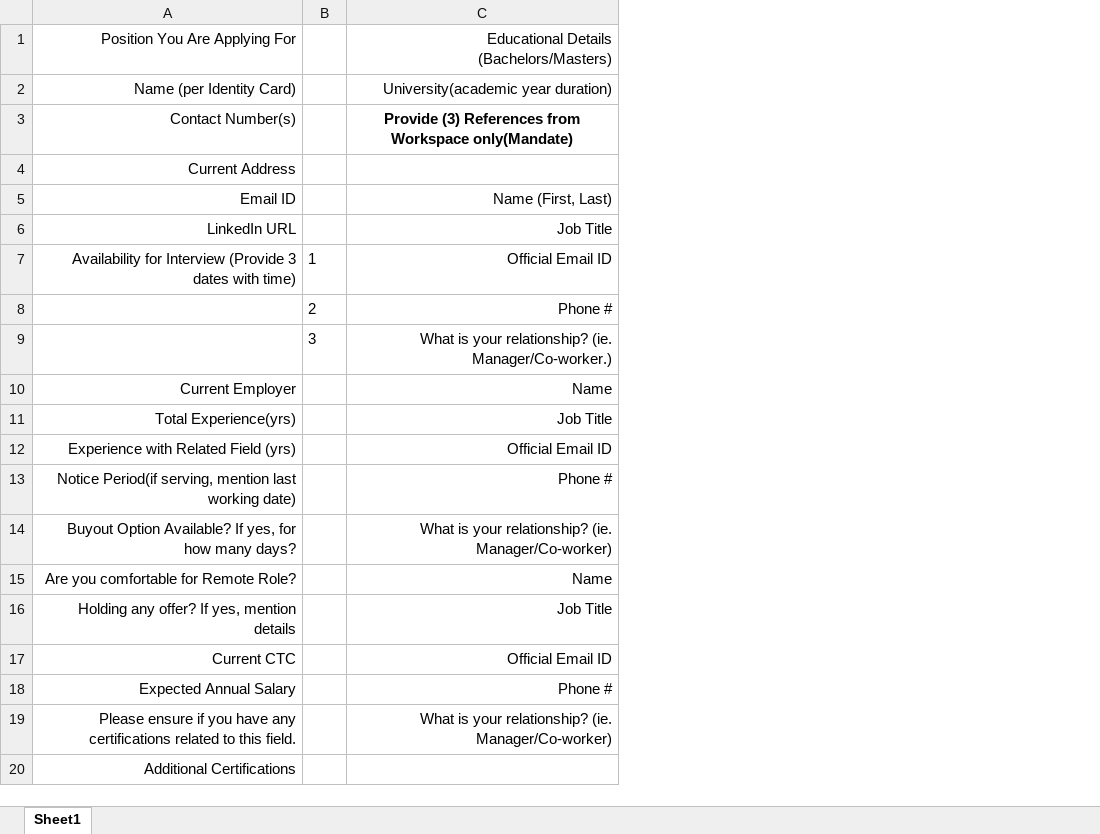
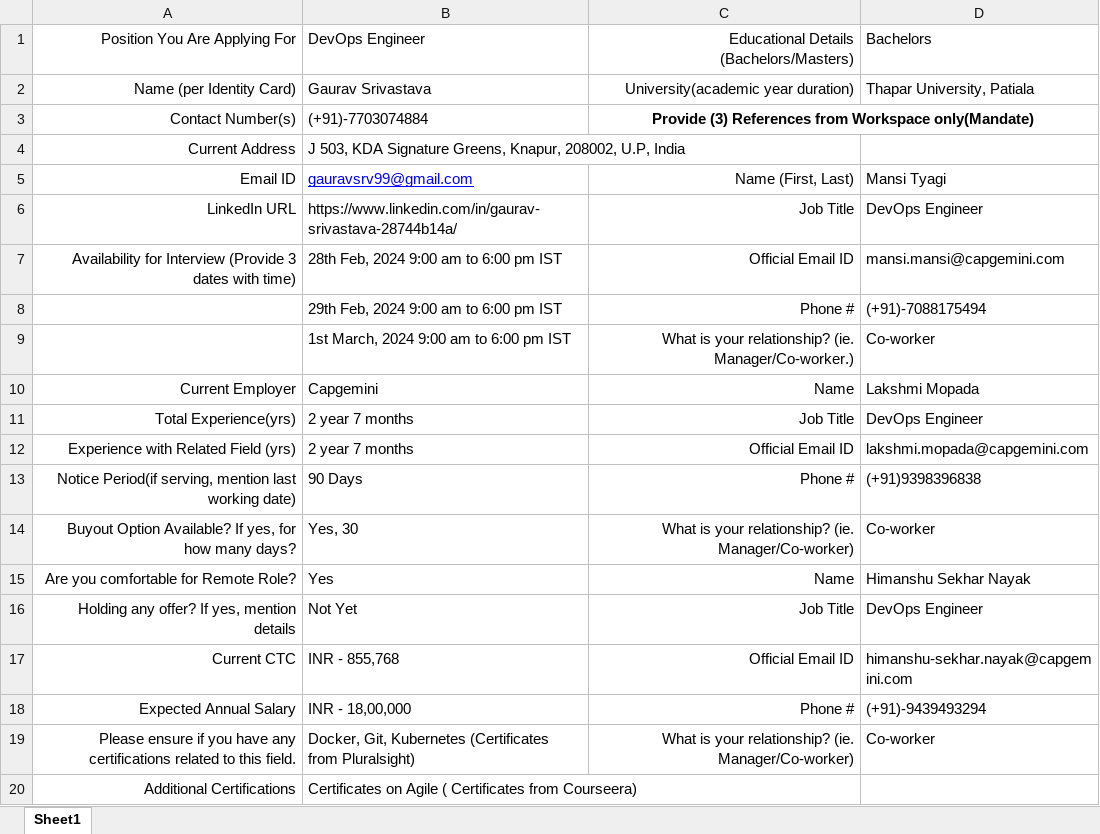
Before and after one commit to Gaurav-Srv/Second, an Excel workbook: Candidate Information Form-IN.xlsx, sheet Sheet1, drawn as a sheet; values as stored, in another font and other column widths than the file's, no borders; charts and pictures not drawn; removed rows and columns are numbered as before the commit, all else as after; the diff names each change by its address in the sheet, - before the commit and + after, or states it on an @@ line.

Commit message:
Add files via upload

```diff
--- a/Candidate Information Form-IN.xlsx (sheet Sheet1)
+++ b/Candidate Information Form-IN.xlsx (sheet Sheet1)
-column B, rows 7-9: 1 | 2 | 3
+column B, rows 1-20: DevOps Engineer | Gaurav Srivastava | (+91)-7703074884 | J 503, KDA Signature Greens, Knapur, 208002, U.P, India | gauravsrv99@gmail.com | https://www.linkedin.com/in/gaurav-srivastava-28744b14a/ | 28th Feb, 2024 9:00 am to 6:00 pm IST | 29th Feb, 2024 9:00 am to 6:00 pm IST | 1st March, 2024 9:00 am to 6:00 pm IST | Capgemini | 2 year 7 months | 2 year 7 months | 90 Days | Yes, 30 | Yes | Not Yet | INR - 855,768 | INR - 18,00,000 | Docker, Git, Kubernetes (Certificates from Pluralsight) | Certificates on Agile ( Certificates from Courseera)
+column D, rows 1-19: Bachelors | Thapar University, Patiala |  |  | Mansi Tyagi | DevOps Engineer | mansi.mansi@capgemini.com | (+91)-7088175494 | Co-worker | Lakshmi Mopada | DevOps Engineer | lakshmi.mopada@capgemini.com | (+91)9398396838 | Co-worker | Himanshu Sekhar Nayak | DevOps Engineer | himanshu-sekhar.nayak@capgemini.com | (+91)-9439493294 | Co-worker
+C3:D3 merged
```
Also changed, not shown: charts or pictures.
